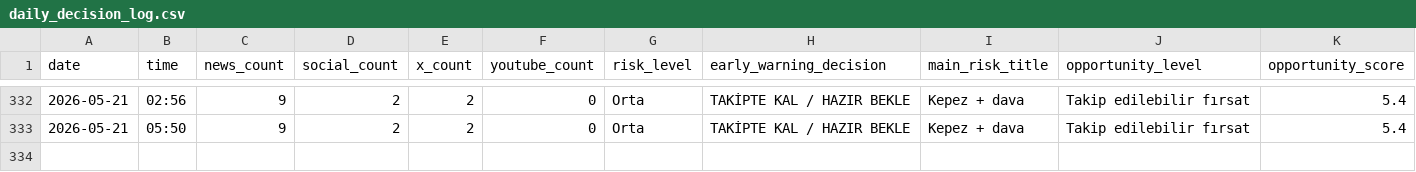
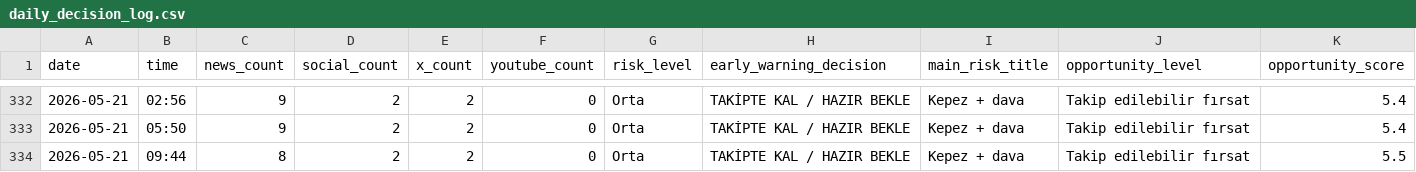
Before and after one commit to korayarhan/dijital-antalya-nabzi, a CSV file: data/archive/daily_decision_log.csv, drawn as a sheet; only a part is shown, gaps mark what is left out; rows hold the shown columns only; the diff names each change by its address in the sheet, - before the commit and + after, or states it on an @@ line.

```diff
--- a/data/archive/daily_decision_log.csv
+++ b/data/archive/daily_decision_log.csv
+row 334: 2026-05-21 | 09:44 | 8 | 2 | 2 | 0 | Orta | TAKİPTE KAL / HAZIR BEKLE | Kepez + dava | Takip edilebilir fırsat | 5.5
```
Also changed, not shown: data/auto_social/president_x_posts.csv, data/auto_social/social_auto.csv, 9 other files.
